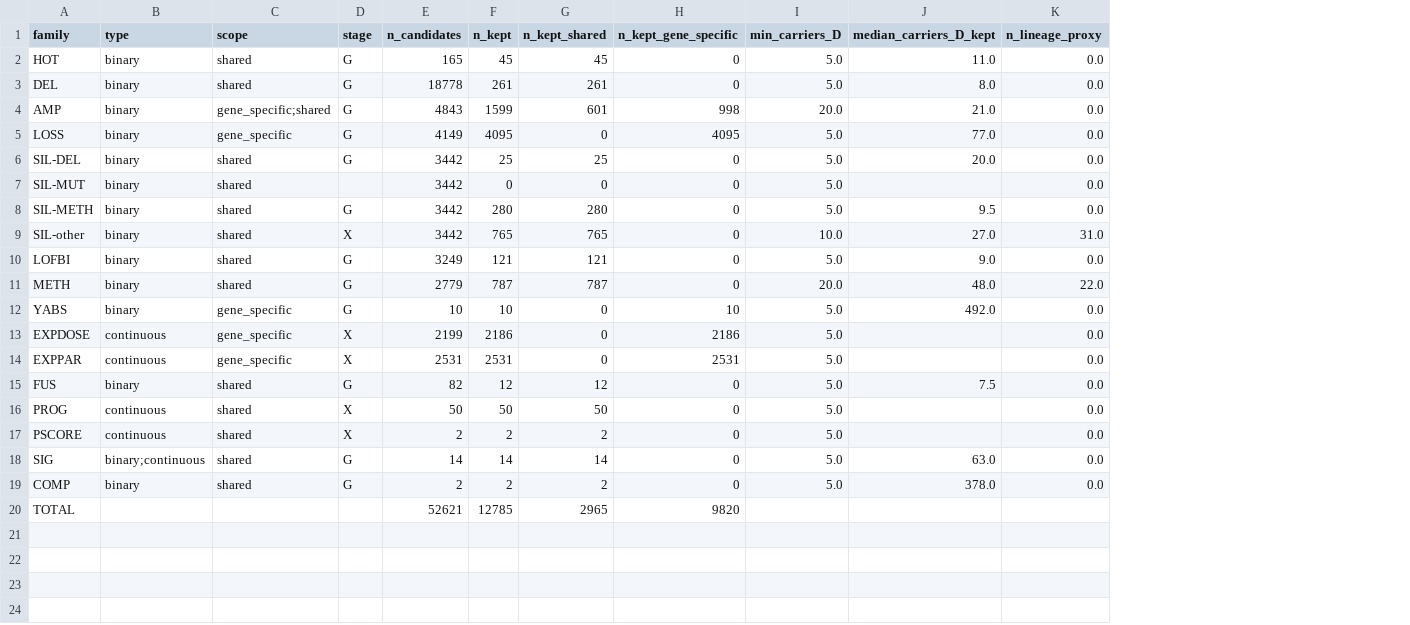
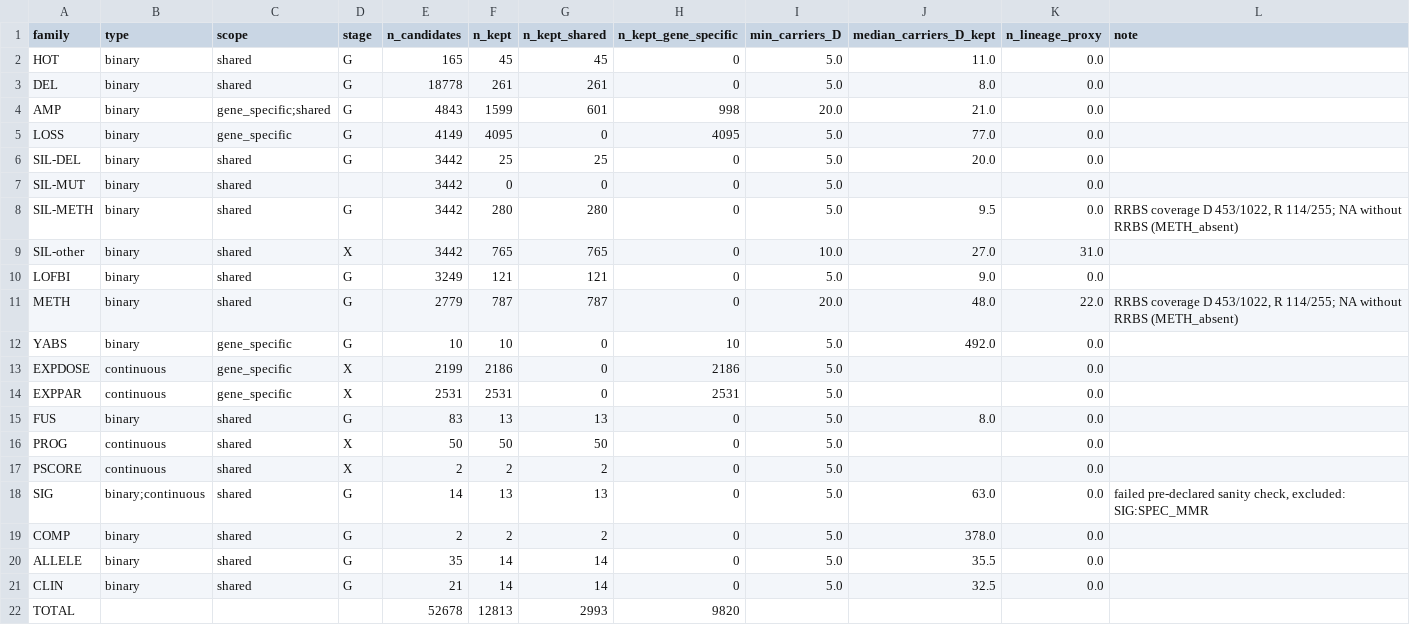
Before and after one commit to QuantitativeBiology/ai-hackathon-cancer_biomarkers, a CSV file: results/dictionary/summary.csv, drawn as a sheet; addresses are those after the commit; the diff names each change by its address in the sheet, - before the commit and + after, or states it on an @@ line.

```diff
--- a/results/dictionary/summary.csv
+++ b/results/dictionary/summary.csv
+column L (note), rows 8-18: RRBS coverage D 453/1022, R 114/255; NA without RRBS (METH_absent) |  |  | RRBS coverage D 453/1022, R 114/255; NA without RRBS (METH_absent) |  |  |  |  |  |  | failed pre-declared sanity check, excluded: SIG:SPEC_MMR
-E15 (n_candidates): 82
+E15 (n_candidates): 83
-F15 (n_kept): 12
+F15 (n_kept): 13
-G15 (n_kept_shared): 12
+G15 (n_kept_shared): 13
-J15 (median_carriers_D_kept): 7.5
+J15 (median_carriers_D_kept): 8.0
-F18 (n_kept): 14
+F18 (n_kept): 13
-G18 (n_kept_shared): 14
+G18 (n_kept_shared): 13
+row 20: ALLELE | binary | shared | G | 35 | 14 | 14 | 0 | 5.0 | 35.5 | 0.0
+row 21: CLIN | binary | shared | G | 21 | 14 | 14 | 0 | 5.0 | 32.5 | 0.0
-E22 (n_candidates): 52621
+E22 (n_candidates): 52678
-F22 (n_kept): 12785
+F22 (n_kept): 12813
-G22 (n_kept_shared): 2965
+G22 (n_kept_shared): 2993
```
Also changed, not shown: configs/dictionary_gene_features.csv, configs/positive_controls.csv, 9 other files.
